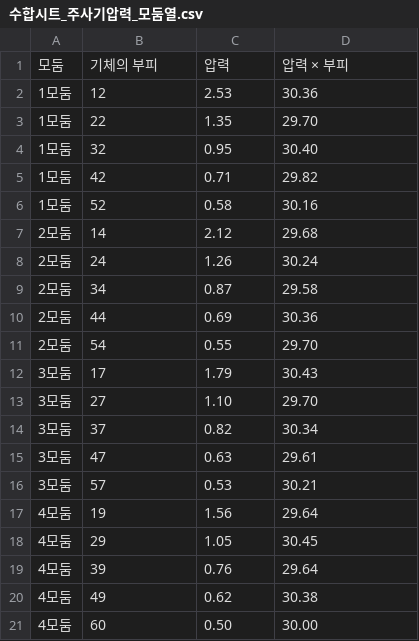
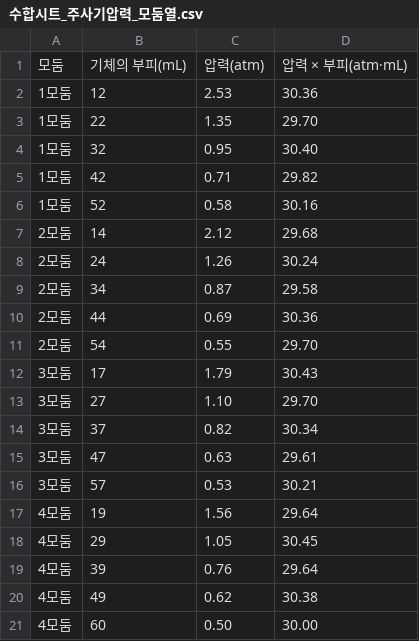
Before and after one commit to scienceisjo/mblclasshub, a CSV file: demo/수합시트_주사기압력_모둠열.csv, drawn as a sheet; removed rows and columns are numbered as before the commit, all else as after; the diff names each change by its address in the sheet, - before the commit and + after, or states it on an @@ line.

```diff
--- a/demo/수합시트_주사기압력_모둠열.csv
+++ b/demo/수합시트_주사기압력_모둠열.csv
-row 1: 모둠 | 기체의 부피 | 압력 | 압력 × 부피
+row 1: 모둠 | 기체의 부피(mL) | 압력(atm) | 압력 × 부피(atm·mL)
```
Also changed, not shown: 10 other files.
